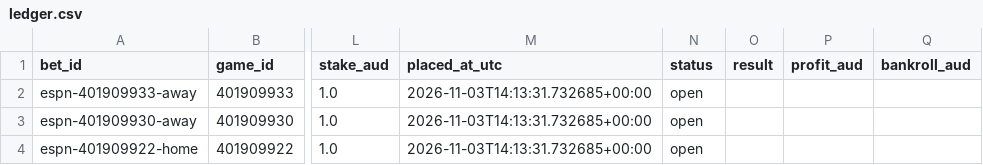
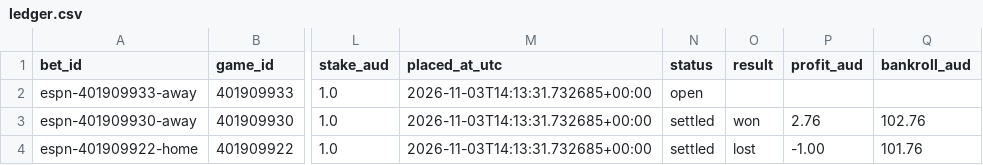
Before and after one commit to kensu-kimsu/nbamoneyprinter, a CSV file: paper_betting/ledger.csv, drawn as a sheet; only a part is shown, gaps mark what is left out; the diff names each change by its address in the sheet, - before the commit and + after, or states it on an @@ line.

```diff
--- a/paper_betting/ledger.csv
+++ b/paper_betting/ledger.csv
-N3:N4 (status): open
+N3:N4 (status): settled
-O3 (result): (empty)
+O3 (result): won
-P3 (profit_aud): (empty)
+P3 (profit_aud): 2.76
-Q3 (bankroll_aud): (empty)
+Q3 (bankroll_aud): 102.76
-O4 (result): (empty)
+O4 (result): lost
-P4 (profit_aud): (empty)
+P4 (profit_aud): -1.00
-Q4 (bankroll_aud): (empty)
+Q4 (bankroll_aud): 101.76
```
